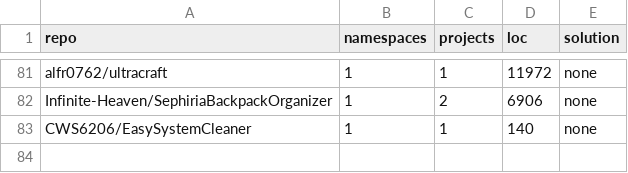
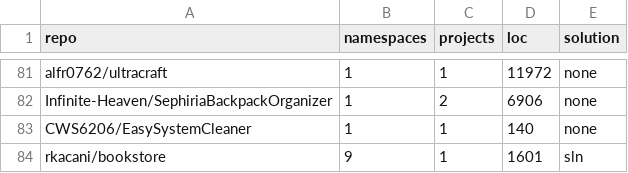
Before and after one commit to reikacani-fsk/arch-smell-using-llm, a TSV file: data/screened.tsv, drawn as a sheet; only a part is shown, gaps mark what is left out; the diff names each change by its address in the sheet, - before the commit and + after, or states it on an @@ line.

Commit message:
Added a test project for rq2

```diff
--- a/data/screened.tsv
+++ b/data/screened.tsv
+row 84: rkacani/bookstore | 9 | 1 | 1601 | sln
```
Also changed, not shown: 6 other files.
